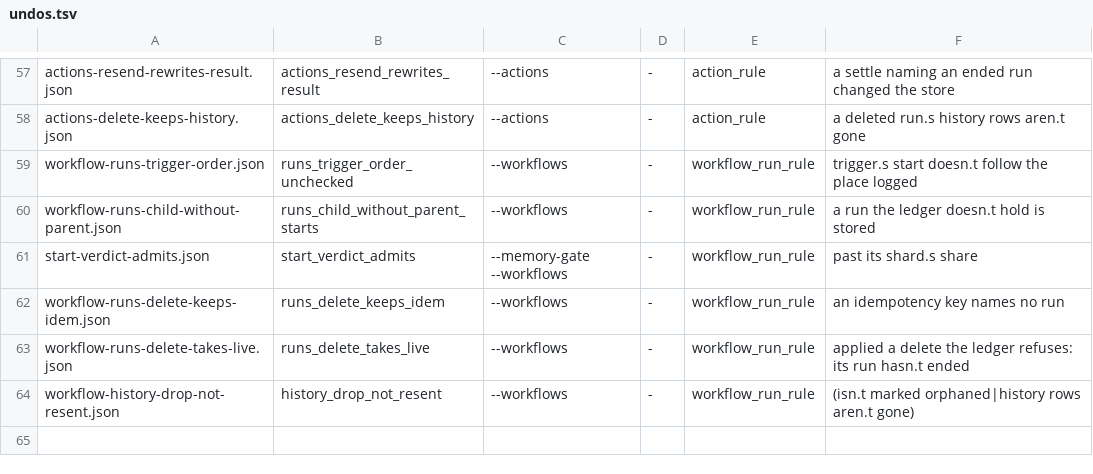
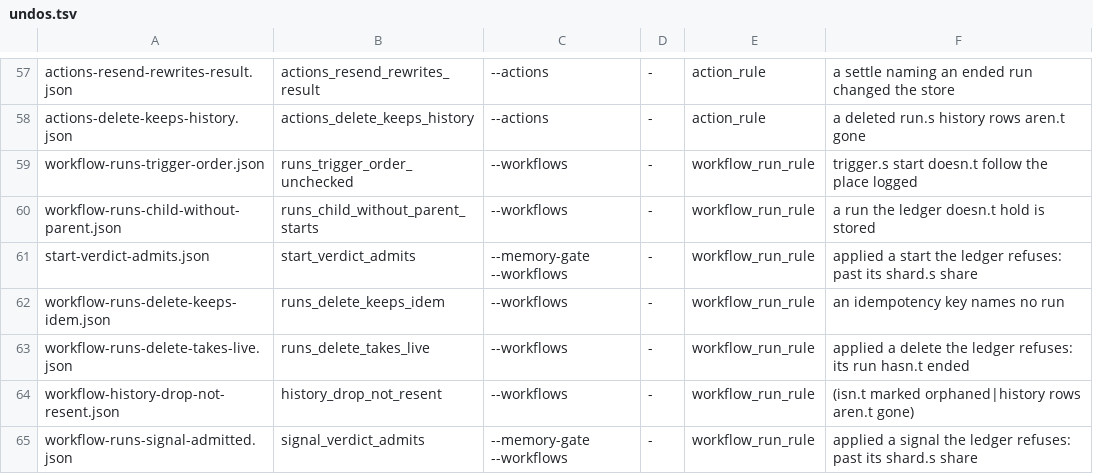
Before and after one commit to floruntime/flo, a TSV file: src/vopr/seeds/undos.tsv, drawn as a sheet; only a part is shown, gaps mark what is left out.

Commit message:
Hold a workflow signal to its shard's memory share, with a slack for a wake (#590)
A client's signal still landed past the share, so signals could grow a
shard past it after every run's start was held. A signal is now held
too.
One that wakes its run needs care: refusing it could strand a run that
would end and free memory.

- `workflow_signal` is `own`: the runs machine stages the signal, its
history and the wake, then asks the shared verdict. Past the share it is
refused `limit`/`memory_budget` and writes nothing; its client sends it
  again once memory frees.
- A signal that wakes a run waiting on its type is taken while the
  committed use and what it adds stay within the share plus
`WAKE_SLACK_BYTES` (1 MiB). Past that it is refused like any other, and
a
run with a wait timeout still escapes. So use stays within share + slack
  however many runs wait.
- The slack is pinned at comptime to hold at least one largest wake: the
signal row, with a run key as long as a start's, and two history events.
  Every shard's reserve gains it.
- A signal sends at most one history chunk after its verdict, which the
  reserve's term for a start's sends already covers.

A logged signal can now apply differently, so the data format moves to
64.
No reason or wire change; `TABLE_HASH` doesn't move.

Tests: the machine refuses a signal at the share, takes a wake within
the
slack and refuses one past it. VOPR: the runs model predicts each
signal's
verdict from a copy of the store, and the memory checker judges signals;
`signal_held` and `wake_in_slack` are required under `--memory-gate`. A
plant (signals admitted past the share) has its seed. A wake
past the slack is caught by the unit test only: the VOPR's share is far
below the slack. e2e: a signal refused at the share, and a wake taken
there.

```diff
--- a/src/vopr/seeds/undos.tsv
+++ b/src/vopr/seeds/undos.tsv
@@ -60,3 +60,3 @@ workflow-runs-trigger-order.json	runs_trigger_order_unchecked	--workflows	-	work
 workflow-runs-child-without-parent.json	runs_child_without_parent_starts	--workflows	-	workflow_run_rule	a run the ledger doesn.t hold is stored
-start-verdict-admits.json	start_verdict_admits	--memory-gate --workflows	-	workflow_run_rule	past its shard.s share
+start-verdict-admits.json	start_verdict_admits	--memory-gate --workflows	-	workflow_run_rule	applied a start the ledger refuses: past its shard.s share
 workflow-runs-delete-keeps-idem.json	runs_delete_keeps_idem	--workflows	-	workflow_run_rule	an idempotency key names no run
@@ -64 +64,2 @@ workflow-runs-delete-takes-live.json	runs_delete_takes_live	--workflows	-	workfl
 workflow-history-drop-not-resent.json	history_drop_not_resent	--workflows	-	workflow_run_rule	(isn.t marked orphaned|history rows aren.t gone)
+workflow-runs-signal-admitted.json	signal_verdict_admits	--memory-gate --workflows	-	workflow_run_rule	applied a signal the ledger refuses: past its shard.s share
```
Also changed, not shown: 10 other files.
